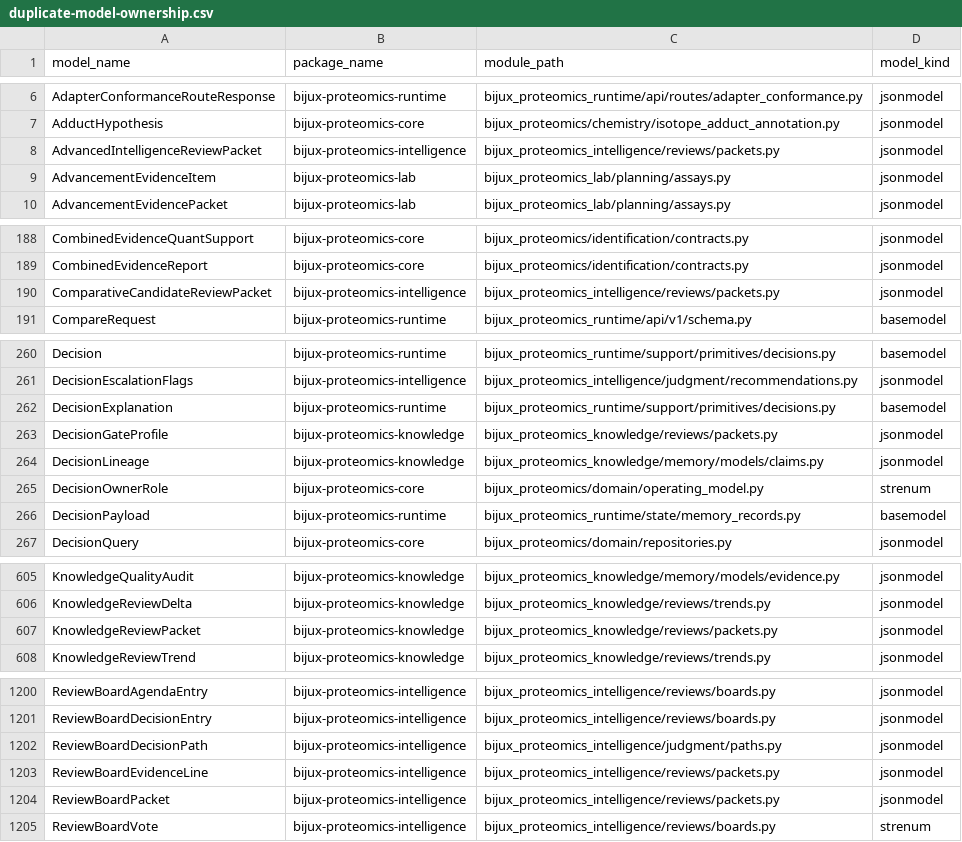
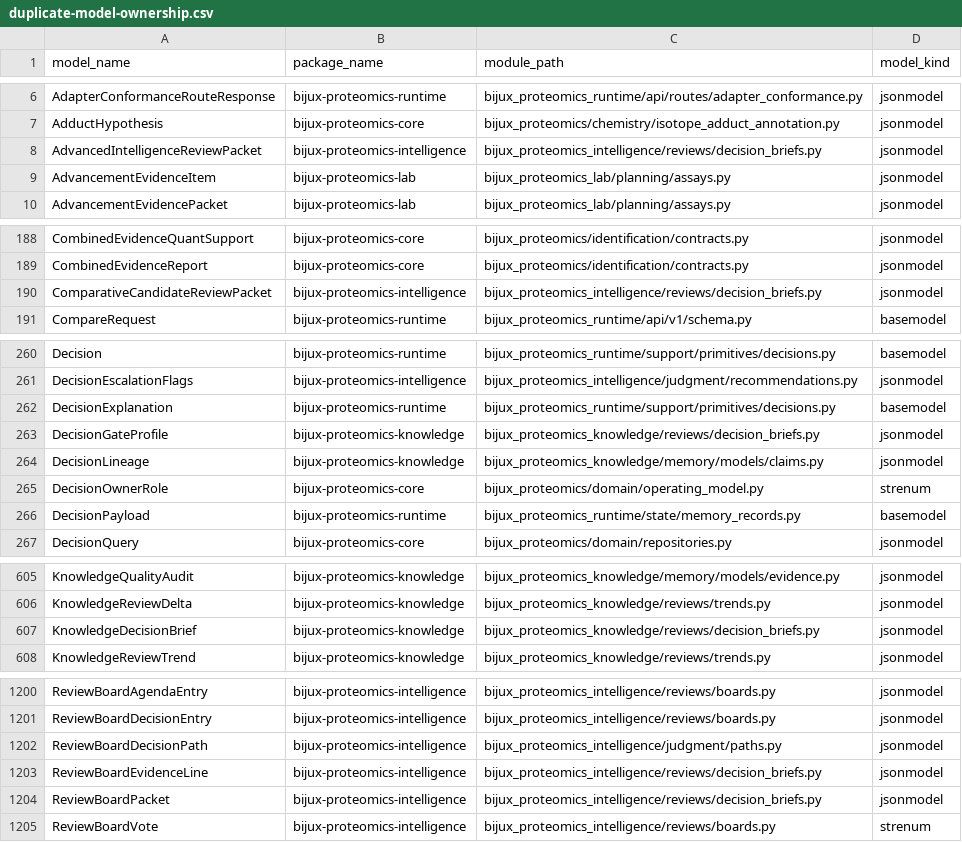
Before and after one commit to bijux/bijux-proteomics, a CSV file: docs/01-bijux-proteomics/foundation/duplicate-model-ownership.csv, drawn as a sheet; only a part is shown, gaps mark what is left out; the diff covers the shown part only.

Commit message:
feat(intelligence): move decision briefs into stable review surface

```diff
--- a/docs/01-bijux-proteomics/foundation/duplicate-model-ownership.csv
+++ b/docs/01-bijux-proteomics/foundation/duplicate-model-ownership.csv
@@ -7,3 +7,3 @@ AdapterConformanceRouteResponse,bijux-proteomics-runtime,bijux_proteomics_runtim
 AdductHypothesis,bijux-proteomics-core,bijux_proteomics/chemistry/isotope_adduct_annotation.py,jsonmodel
-AdvancedIntelligenceReviewPacket,bijux-proteomics-intelligence,bijux_proteomics_intelligence/reviews/packets.py,jsonmodel
+AdvancedIntelligenceReviewPacket,bijux-proteomics-intelligence,bijux_proteomics_intelligence/reviews/decision_briefs.py,jsonmodel
 AdvancementEvidenceItem,bijux-proteomics-lab,bijux_proteomics_lab/planning/assays.py,jsonmodel
@@ -189,3 +189,3 @@ CombinedEvidenceQuantSupport,bijux-proteomics-core,bijux_proteomics/identificati
 CombinedEvidenceReport,bijux-proteomics-core,bijux_proteomics/identification/contracts.py,jsonmodel
-ComparativeCandidateReviewPacket,bijux-proteomics-intelligence,bijux_proteomics_intelligence/reviews/packets.py,jsonmodel
+ComparativeCandidateReviewPacket,bijux-proteomics-intelligence,bijux_proteomics_intelligence/reviews/decision_briefs.py,jsonmodel
 CompareRequest,bijux-proteomics-runtime,bijux_proteomics_runtime/api/v1/schema.py,basemodel
@@ -262,3 +262,3 @@ DecisionEscalationFlags,bijux-proteomics-intelligence,bijux_proteomics_intellige
 DecisionExplanation,bijux-proteomics-runtime,bijux_proteomics_runtime/support/primitives/decisions.py,basemodel
-DecisionGateProfile,bijux-proteomics-knowledge,bijux_proteomics_knowledge/reviews/packets.py,jsonmodel
+DecisionGateProfile,bijux-proteomics-knowledge,bijux_proteomics_knowledge/reviews/decision_briefs.py,jsonmodel
 DecisionLineage,bijux-proteomics-knowledge,bijux_proteomics_knowledge/memory/models/claims.py,jsonmodel
@@ -606,3 +606,3 @@ KnowledgeQualityAudit,bijux-proteomics-knowledge,bijux_proteomics_knowledge/memo
 KnowledgeReviewDelta,bijux-proteomics-knowledge,bijux_proteomics_knowledge/reviews/trends.py,jsonmodel
-KnowledgeReviewPacket,bijux-proteomics-knowledge,bijux_proteomics_knowledge/reviews/packets.py,jsonmodel
+KnowledgeDecisionBrief,bijux-proteomics-knowledge,bijux_proteomics_knowledge/reviews/decision_briefs.py,jsonmodel
 KnowledgeReviewTrend,bijux-proteomics-knowledge,bijux_proteomics_knowledge/reviews/trends.py,jsonmodel
@@ -1202,4 +1202,4 @@ ReviewBoardDecisionEntry,bijux-proteomics-intelligence,bijux_proteomics_intellig
 ReviewBoardDecisionPath,bijux-proteomics-intelligence,bijux_proteomics_intelligence/judgment/paths.py,jsonmodel
-ReviewBoardEvidenceLine,bijux-proteomics-intelligence,bijux_proteomics_intelligence/reviews/packets.py,jsonmodel
-ReviewBoardPacket,bijux-proteomics-intelligence,bijux_proteomics_intelligence/reviews/packets.py,jsonmodel
+ReviewBoardEvidenceLine,bijux-proteomics-intelligence,bijux_proteomics_intelligence/reviews/decision_briefs.py,jsonmodel
+ReviewBoardPacket,bijux-proteomics-intelligence,bijux_proteomics_intelligence/reviews/decision_briefs.py,jsonmodel
 ReviewBoardVote,bijux-proteomics-intelligence,bijux_proteomics_intelligence/reviews/boards.py,strenum
```
Also changed, not shown: 4 edited cells elsewhere in this file, 25 other files.
